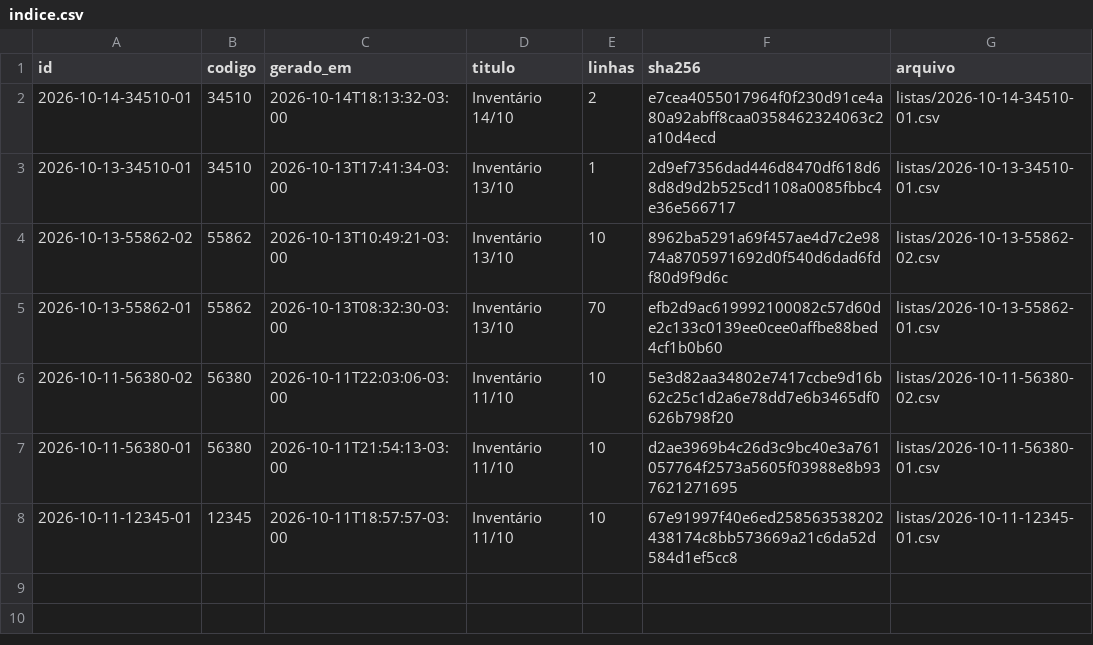
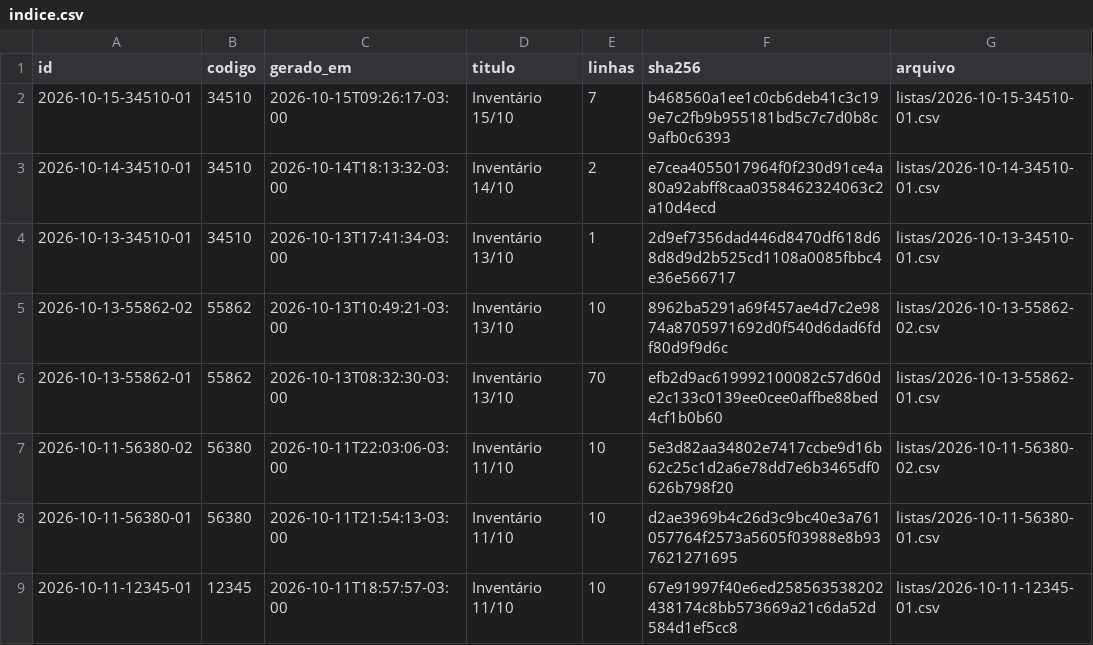
Before and after one commit to jofilho71/asidobem-listas, a CSV file: indice.csv, drawn as a sheet.

```diff
--- a/indice.csv
+++ b/indice.csv
@@ -1,2 +1,3 @@
 id;codigo;gerado_em;titulo;linhas;sha256;arquivo
+2026-10-15-34510-01;34510;2026-10-15T09:26:17-03:00;Inventário 15/10;7;b468560a1ee1c0cb6deb41c3c199e7c2fb9b955181bd5c7c7d0b8c9afb0c6393;listas/2026-10-15-34510-01.csv
 2026-10-14-34510-01;34510;2026-10-14T18:13:32-03:00;Inventário 14/10;2;e7cea4055017964f0f230d91ce4a80a92abff8caa0358462324063c2a10d4ecd;listas/2026-10-14-34510-01.csv
```
